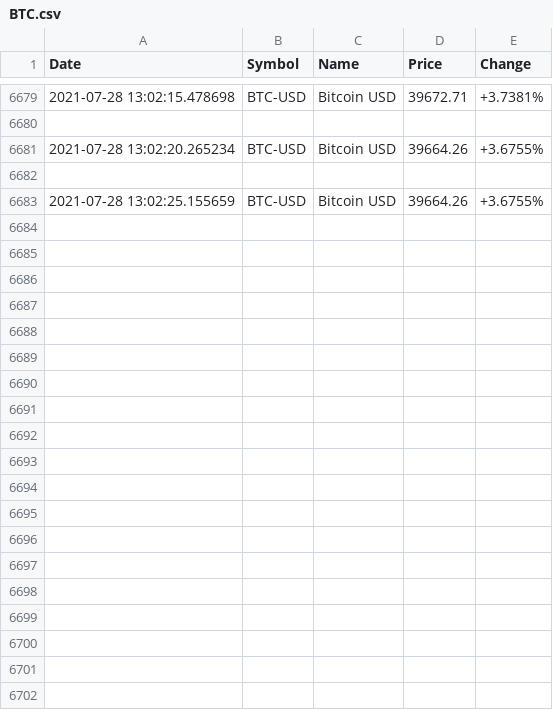
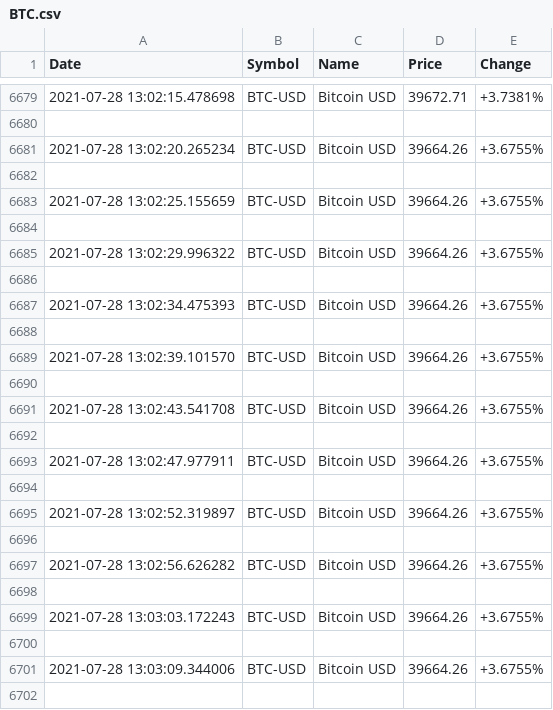
Before and after one commit to micheldearaujo/CryptoScreener, a CSV file: data/BTC.csv, drawn as a sheet; only a part is shown, gaps mark what is left out; the diff covers the shown part only; the diff names each change by its address in the sheet, - before the commit and + after, or states it on an @@ line.

```diff
--- a/data/BTC.csv
+++ b/data/BTC.csv
+row 6684: (empty)
+row 6685: 2021-07-28 13:02:29.996322 | BTC-USD | Bitcoin USD | 39664.26 | +3.6755%
+row 6686: (empty)
+row 6687: 2021-07-28 13:02:34.475393 | BTC-USD | Bitcoin USD | 39664.26 | +3.6755%
+row 6688: (empty)
+row 6689: 2021-07-28 13:02:39.101570 | BTC-USD | Bitcoin USD | 39664.26 | +3.6755%
+row 6690: (empty)
+row 6691: 2021-07-28 13:02:43.541708 | BTC-USD | Bitcoin USD | 39664.26 | +3.6755%
+row 6692: (empty)
+row 6693: 2021-07-28 13:02:47.977911 | BTC-USD | Bitcoin USD | 39664.26 | +3.6755%
+row 6694: (empty)
+row 6695: 2021-07-28 13:02:52.319897 | BTC-USD | Bitcoin USD | 39664.26 | +3.6755%
+row 6696: (empty)
+row 6697: 2021-07-28 13:02:56.626282 | BTC-USD | Bitcoin USD | 39664.26 | +3.6755%
+row 6698: (empty)
+row 6699: 2021-07-28 13:03:03.172243 | BTC-USD | Bitcoin USD | 39664.26 | +3.6755%
+row 6700: (empty)
+row 6701: 2021-07-28 13:03:09.344006 | BTC-USD | Bitcoin USD | 39664.26 | +3.6755%
+row 6702: (empty)
```
Also changed, not shown: 39 added rows elsewhere in this file, data/ADA.csv, data/DOGE.csv, 3 other files.
